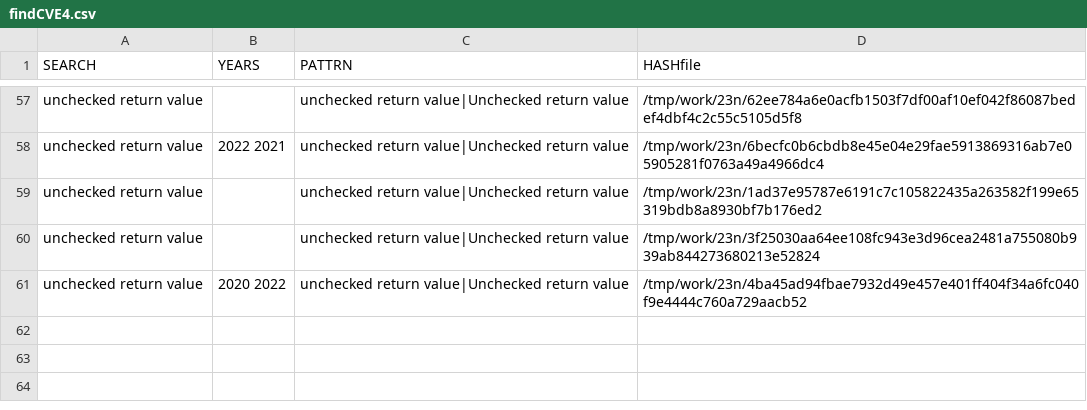
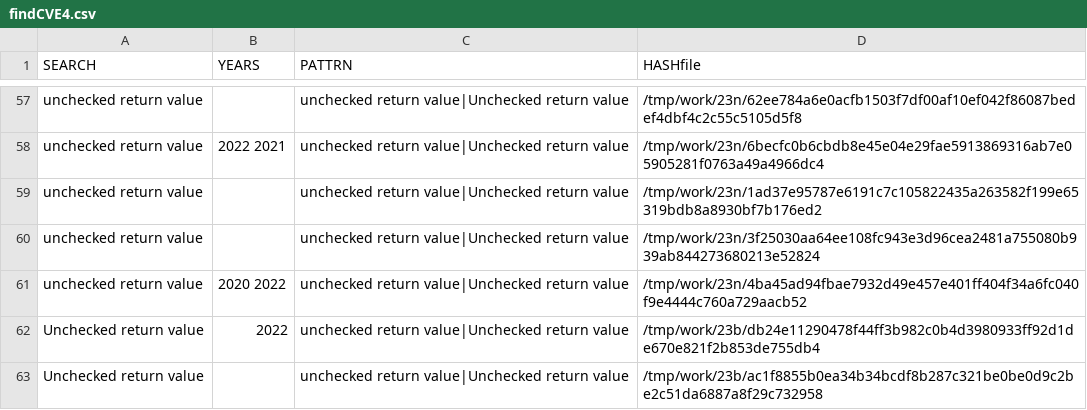
Before and after one commit to gergimentr/finder, a CSV file: results/findCVE4.csv, drawn as a sheet; only a part is shown, gaps mark what is left out.

Commit message:
result works

```diff
--- a/results/findCVE4.csv
+++ b/results/findCVE4.csv
@@ -61 +61,3 @@ unchecked return value, ,unchecked return value|Unchecked return value,/tmp/work
 unchecked return value, 2020 2022 ,unchecked return value|Unchecked return value,/tmp/work/23n/4ba45ad94fbae7932d49e457e401ff404f34a6fc040f9e4444c760a729aacb52
+Unchecked return value, 2022 ,unchecked return value|Unchecked return value,/tmp/work/23b/db24e11290478f44ff3b982c0b4d3980933ff92d1de670e821f2b853de755db4
+Unchecked return value, ,unchecked return value|Unchecked return value,/tmp/work/23b/ac1f8855b0ea34b34bcdf8b287c321be0be0d9c2be2c51da6887a8f29c732958
```
Also changed, not shown: results/findCVE3.csv, 3 other files.
